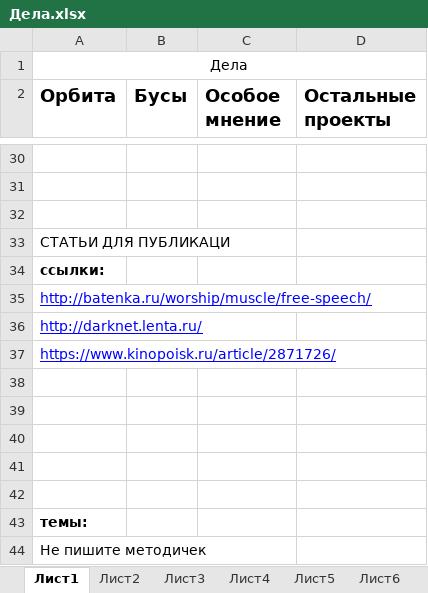
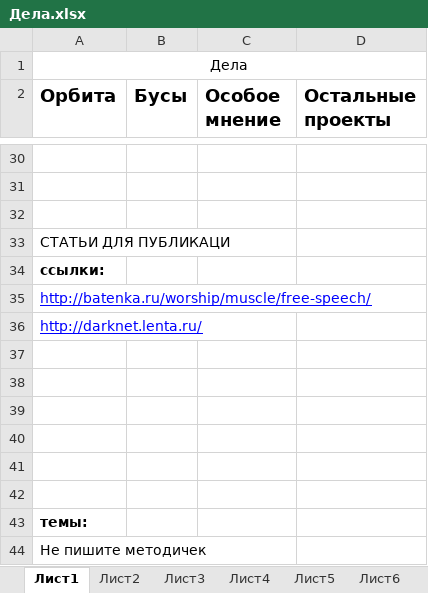
Before and after one commit to Egorich42/winorbite-shop, an Excel workbook: Дела.xlsx, sheet Лист1, drawn as a sheet; only a part is shown, gaps mark what is left out; values as stored, in another font and other column widths than the file's, no borders; the diff names each change by its address in the sheet, - before the commit and + after, or states it on an @@ line.

```diff
--- a/Дела.xlsx (sheet Лист1)
+++ b/Дела.xlsx (sheet Лист1)
-A37 (Орбита): https://www.kinopoisk.ru/article/2871726/
+A37 (Орбита): (empty)
```
Also changed, not shown: 7 other files.
